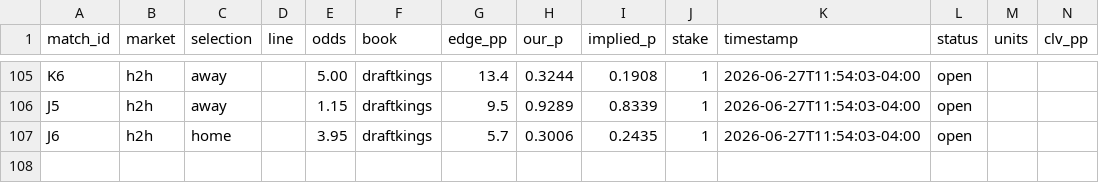
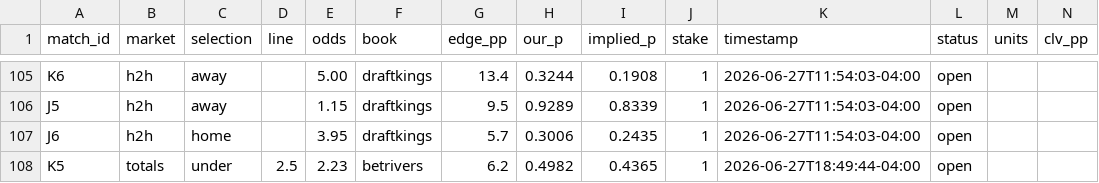
Before and after one commit to alxgriff/wc26-hub, a CSV file: data/picks_log.csv, drawn as a sheet; only a part is shown, gaps mark what is left out.

```diff
--- a/data/picks_log.csv
+++ b/data/picks_log.csv
@@ -107 +107,2 @@ J5,h2h,away,,1.15,draftkings,9.5,0.9289,0.8339,1,2026-06-27T11:54:03-04:00,open,
 J6,h2h,home,,3.95,draftkings,5.7,0.3006,0.2435,1,2026-06-27T11:54:03-04:00,open,,
+K5,totals,under,2.5,2.23,betrivers,6.2,0.4982,0.4365,1,2026-06-27T18:49:44-04:00,open,,
```
Also changed, not shown: data/edge_drd_log.csv, data/shadow_picks_log.csv, 12 other files.
